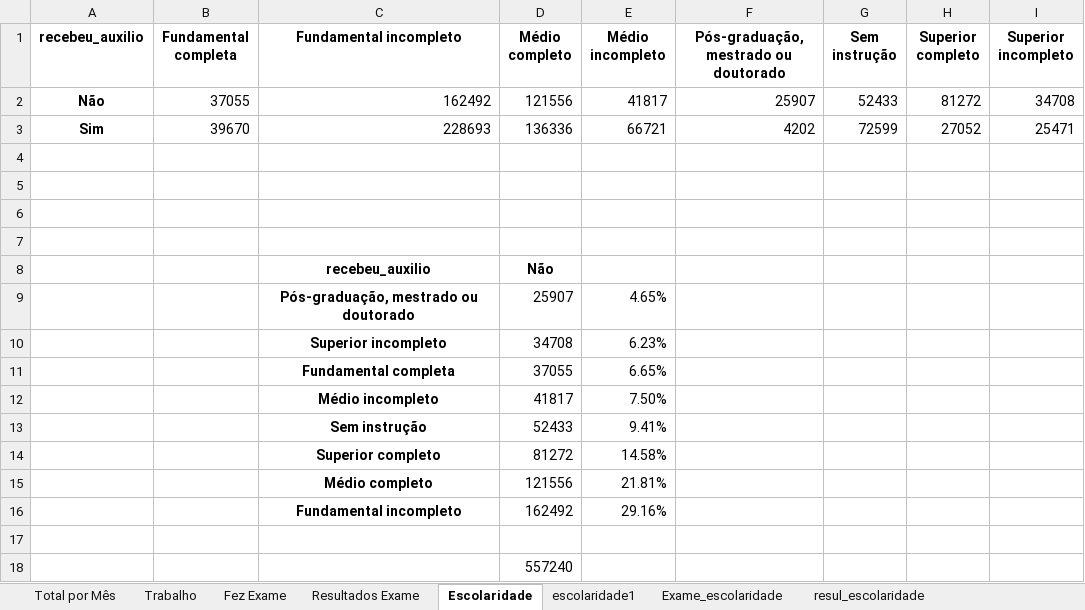
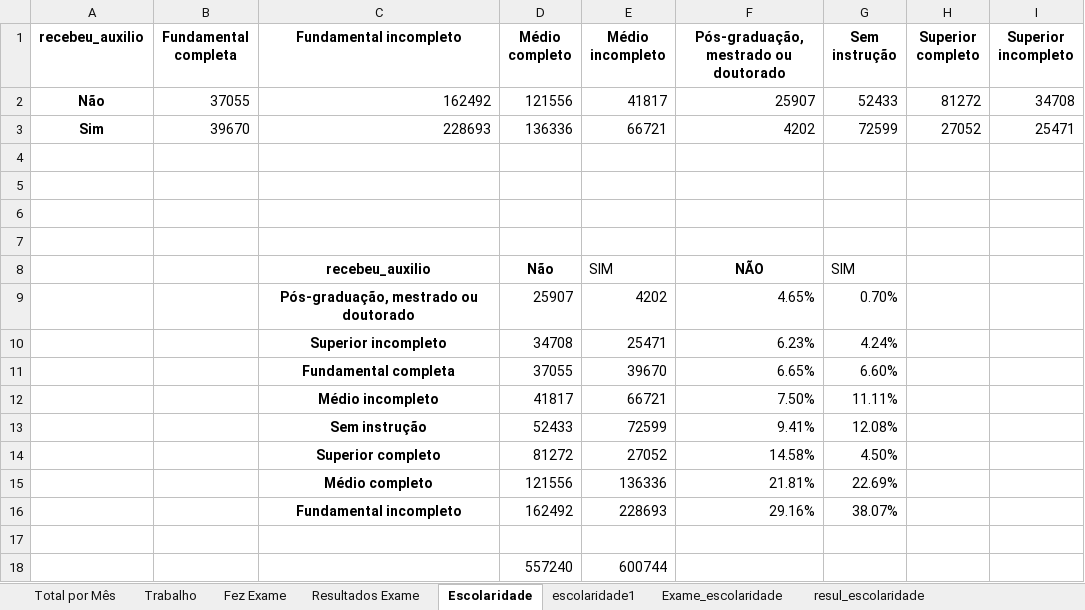
Before and after one commit to luishrufino/bigdata_covid, an Excel workbook: Tabelas e Gráficos/Economia.xlsx, sheet Escolaridade, drawn as a sheet; values as stored, in another font and other column widths than the file's, no borders; conditional formats not drawn; removed rows and columns are numbered as before the commit, all else as after; the diff names each change by its address in the sheet, - before the commit and + after, or states it on an @@ line.

```diff
--- a/Tabelas e Gráficos/Economia.xlsx (sheet Escolaridade)
+++ b/Tabelas e Gráficos/Economia.xlsx (sheet Escolaridade)
-row 8:  |  | recebeu_auxilio | Não
-row 9:  |  | Pós-graduação, mestrado ou doutorado | 25907 | 4.65%
-row 10:  |  | Superior incompleto | 34708 | 6.23%
-row 11:  |  | Fundamental completa | 37055 | 6.65%
-row 12:  |  | Médio incompleto | 41817 | 7.50%
-row 13:  |  | Sem instrução | 52433 | 9.41%
-row 14:  |  | Superior completo | 81272 | 14.58%
-row 15:  |  | Médio completo | 121556 | 21.81%
-row 16:  |  | Fundamental incompleto | 162492 | 29.16%
+row 8:  |  | recebeu_auxilio | Não | SIM | NÃO | SIM
+row 9:  |  | Pós-graduação, mestrado ou doutorado | 25907 | 4202 | 4.65% | 0.70%
+row 10:  |  | Superior incompleto | 34708 | 25471 | 6.23% | 4.24%
+row 11:  |  | Fundamental completa | 37055 | 39670 | 6.65% | 6.60%
+row 12:  |  | Médio incompleto | 41817 | 66721 | 7.50% | 11.11%
+row 13:  |  | Sem instrução | 52433 | 72599 | 9.41% | 12.08%
+row 14:  |  | Superior completo | 81272 | 27052 | 14.58% | 4.50%
+row 15:  |  | Médio completo | 121556 | 136336 | 21.81% | 22.69%
+row 16:  |  | Fundamental incompleto | 162492 | 228693 | 29.16% | 38.07%
-E18 (Médio incompleto): (empty)
+E18 (Médio incompleto): 600744
```
Also changed, not shown: sheet Total por Mês, 1 other file.
